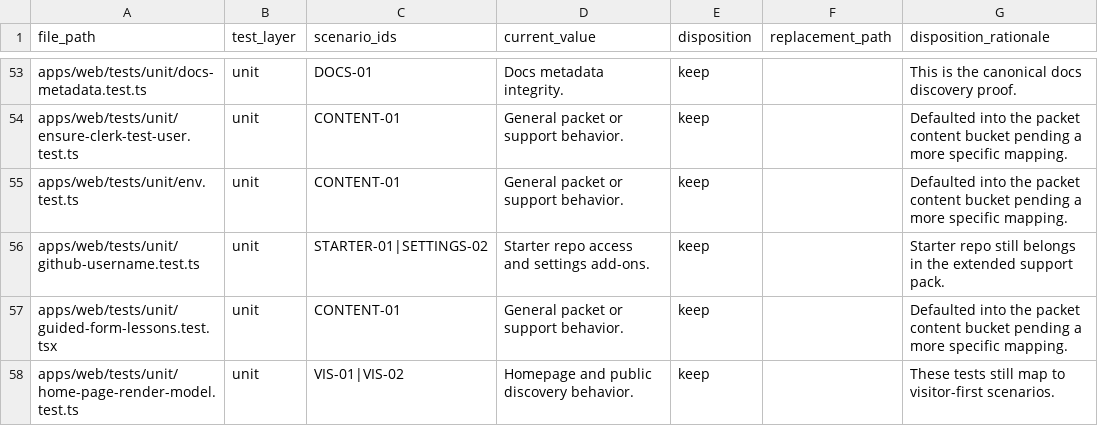
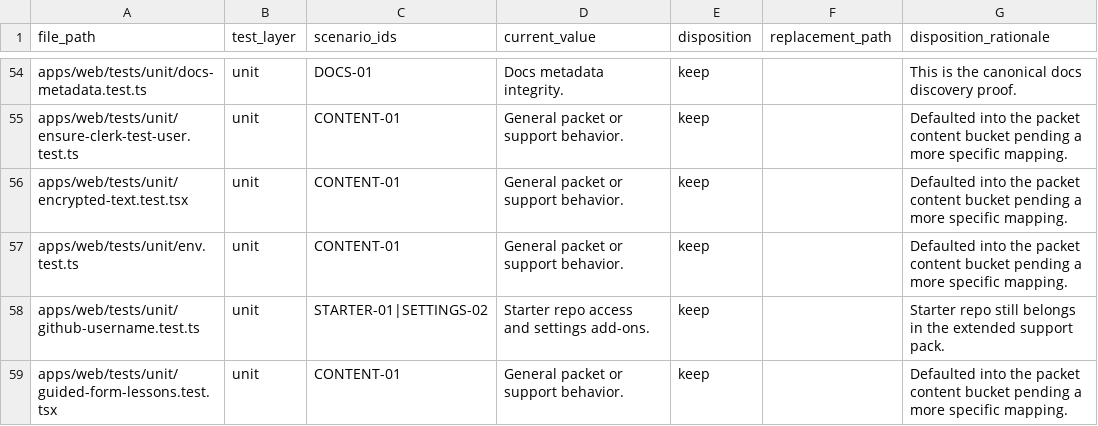
Before and after one commit to Man-Meets-AI/ship-by-sunday, a CSV file: qa/test-inventory.csv, drawn as a sheet; only a part is shown, gaps mark what is left out; the shorter side is filled out with more unchanged rows; the diff covers the shown part only.

```diff
--- a/qa/test-inventory.csv
+++ b/qa/test-inventory.csv
@@ -54,2 +55,3 @@ apps/web/tests/unit/docs-metadata.test.ts,unit,DOCS-01,Docs metadata integrity.,
 apps/web/tests/unit/ensure-clerk-test-user.test.ts,unit,CONTENT-01,General packet or support behavior.,keep,,Defaulted into the packet content bucket pending a more specific mapping.
+apps/web/tests/unit/encrypted-text.test.tsx,unit,CONTENT-01,General packet or support behavior.,keep,,Defaulted into the packet content bucket pending a more specific mapping.
 apps/web/tests/unit/env.test.ts,unit,CONTENT-01,General packet or support behavior.,keep,,Defaulted into the packet content bucket pending a more specific mapping.
```
Also changed, not shown: 5 added rows, 3 removed rows and 3 edited cells elsewhere in this file, 27 other files.
